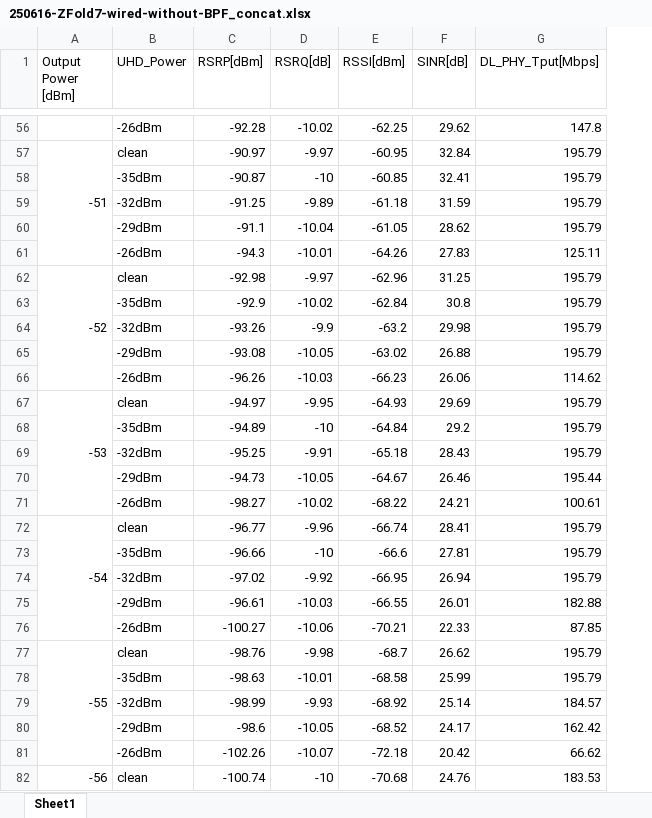
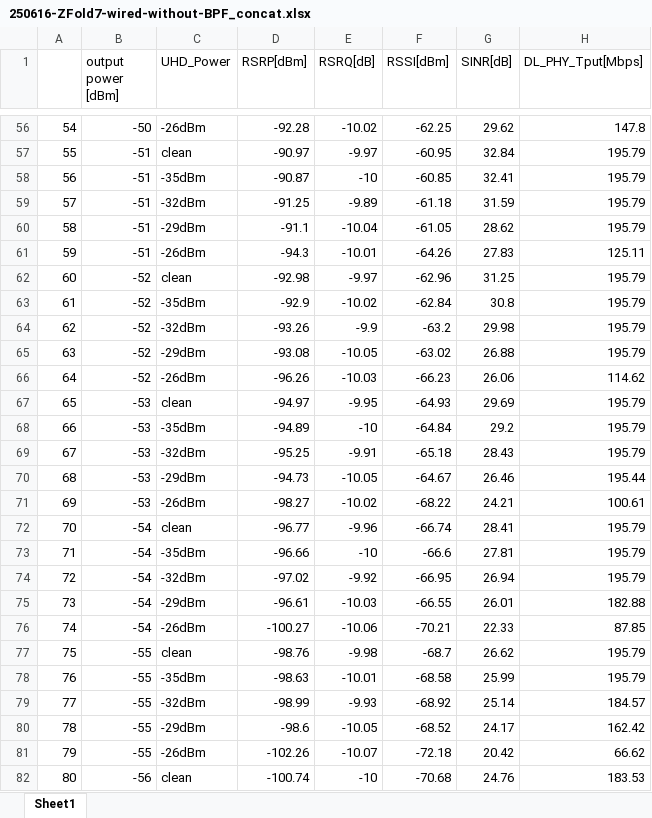
Before and after one commit to joostone-ahn/kpi-analysis, an Excel workbook: 250616-ZFold7-wired-without-BPF/250616-ZFold7-wired-without-BPF_concat.xlsx, sheet Sheet1, drawn as a sheet; only a part is shown, gaps mark what is left out; values as stored, in another font and other column widths than the file's, no cell formats; removed rows and columns are numbered as before the commit, all else as after; the diff covers the shown part only; the diff names each change by its address in the sheet, - before the commit and + after, or states it on an @@ line.

```diff
--- a/250616-ZFold7-wired-without-BPF/250616-ZFold7-wired-without-BPF_concat.xlsx (sheet Sheet1)
+++ b/250616-ZFold7-wired-without-BPF/250616-ZFold7-wired-without-BPF_concat.xlsx (sheet Sheet1)
+column A, rows 56-82: 54 | 55 | 56 | 57 | 58 | 59 | 60 | 61 | 62 | 63 | 64 | 65 | 66 | 67 | 68 | 69 | 70 | 71 | 72 | 73 | 74 | 75 | 76 | 77 | 78 | 79 | 80
-B1: Output Power [dBm]
+B1: output power [dBm]
-B56 (output power [dBm]): (empty)
+B56 (output power [dBm]): -50
-A57:A61 merged
-B58:B61 (output power [dBm]): (empty)
+B58:B61 (output power [dBm]): -51
-A62:A66 merged
-B63:B66 (output power [dBm]): (empty)
+B63:B66 (output power [dBm]): -52
-A67:A71 merged
-B68:B71 (output power [dBm]): (empty)
+B68:B71 (output power [dBm]): -53
-A72:A76 merged
-B73:B76 (output power [dBm]): (empty)
+B73:B76 (output power [dBm]): -54
-A77:A81 merged
-B78:B81 (output power [dBm]): (empty)
+B78:B81 (output power [dBm]): -55
-A82:A86 merged
```
Also changed, not shown: 10 removed rows, 133 edited cells and merged cells elsewhere in this sheet, cell formats, 250710-ZFold7-wired-with-BPF/250710-ZFold7-wired-with-BPF_concat.xlsx, 250723-ZFlip7-LSI-E2500-wireless/250723-Zflip7-LSI-E2500-wireless_concat.xlsx, 34 other files.
